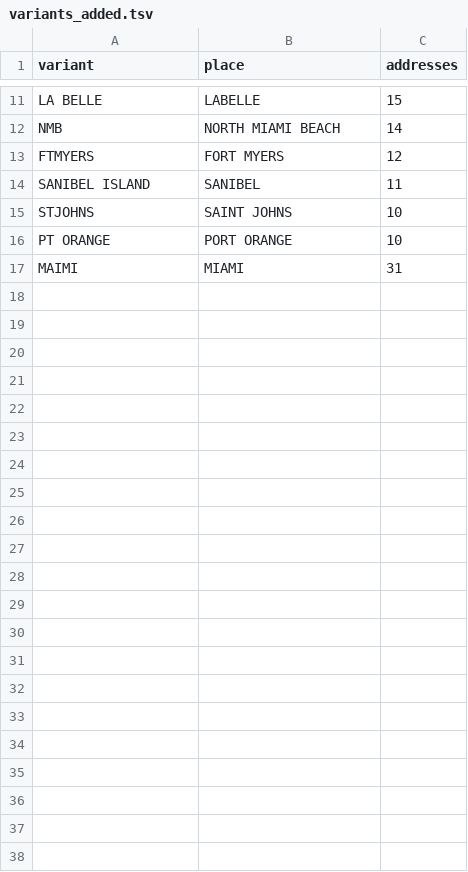
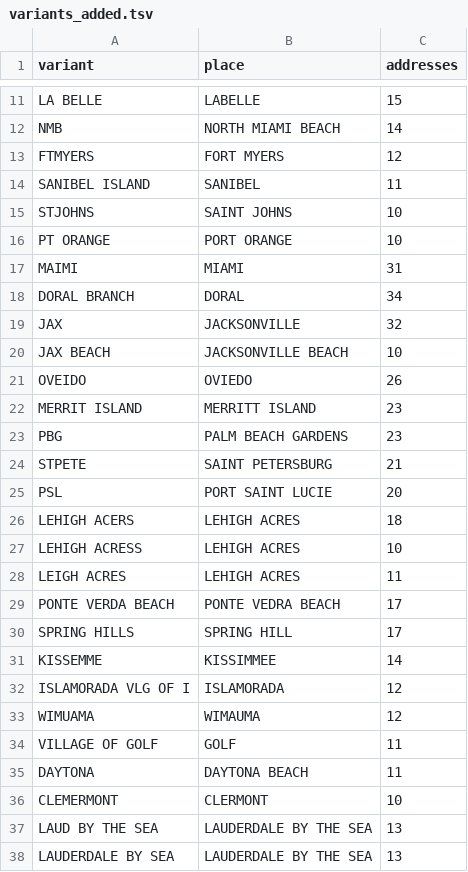
Before and after one commit to jeremeybingham/us-address-parser, a TSV file: data/packs/fl/variants_added.tsv, drawn as a sheet; only a part is shown, gaps mark what is left out.

```diff
--- a/data/packs/fl/variants_added.tsv
+++ b/data/packs/fl/variants_added.tsv
@@ -17 +17,22 @@ PT ORANGE	PORT ORANGE	10
 MAIMI	MIAMI	31
+DORAL BRANCH	DORAL	34
+JAX	JACKSONVILLE	32
+JAX BEACH	JACKSONVILLE BEACH	10
+OVEIDO	OVIEDO	26
+MERRIT ISLAND	MERRITT ISLAND	23
+PBG	PALM BEACH GARDENS	23
+STPETE	SAINT PETERSBURG	21
+PSL	PORT SAINT LUCIE	20
+LEHIGH ACERS	LEHIGH ACRES	18
+LEHIGH ACRESS	LEHIGH ACRES	10
+LEIGH ACRES	LEHIGH ACRES	11
+PONTE VERDA BEACH	PONTE VEDRA BEACH	17
+SPRING HILLS	SPRING HILL	17
+KISSEMME	KISSIMMEE	14
+ISLAMORADA VLG OF I	ISLAMORADA	12
+WIMUAMA	WIMAUMA	12
+VILLAGE OF GOLF	GOLF	11
+DAYTONA	DAYTONA BEACH	11
+CLEMERMONT	CLERMONT	10
+LAUD BY THE SEA	LAUDERDALE BY THE SEA	13
+LAUDERDALE BY SEA	LAUDERDALE BY THE SEA	13
```
Also changed, not shown: data/packs/fl/places_added.tsv, 6 other files.
